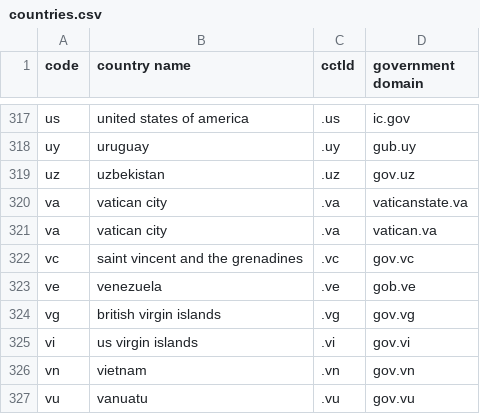
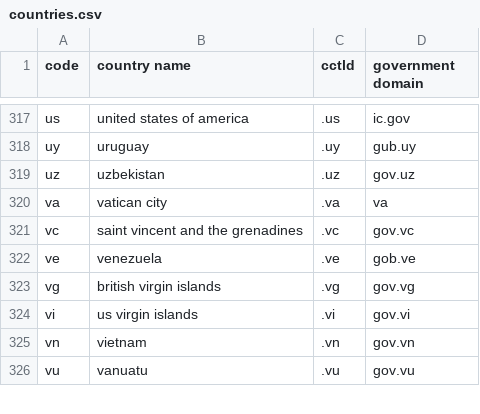
Before and after one commit to OpLumina/Government-Domains.txt, a CSV file: countries.csv, drawn as a sheet; only a part is shown, gaps mark what is left out.

Commit message:
Update countries.csv

```diff
--- a/countries.csv
+++ b/countries.csv
@@ -319,4 +319,3 @@ uy,uruguay,.uy,gub.uy
 uz,uzbekistan,.uz,gov.uz
-va,vatican city,.va,vaticanstate.va
-va,vatican city,.va,vatican.va
+va,vatican city,.va,va
 vc,saint vincent and the grenadines,.vc,gov.vc
```
